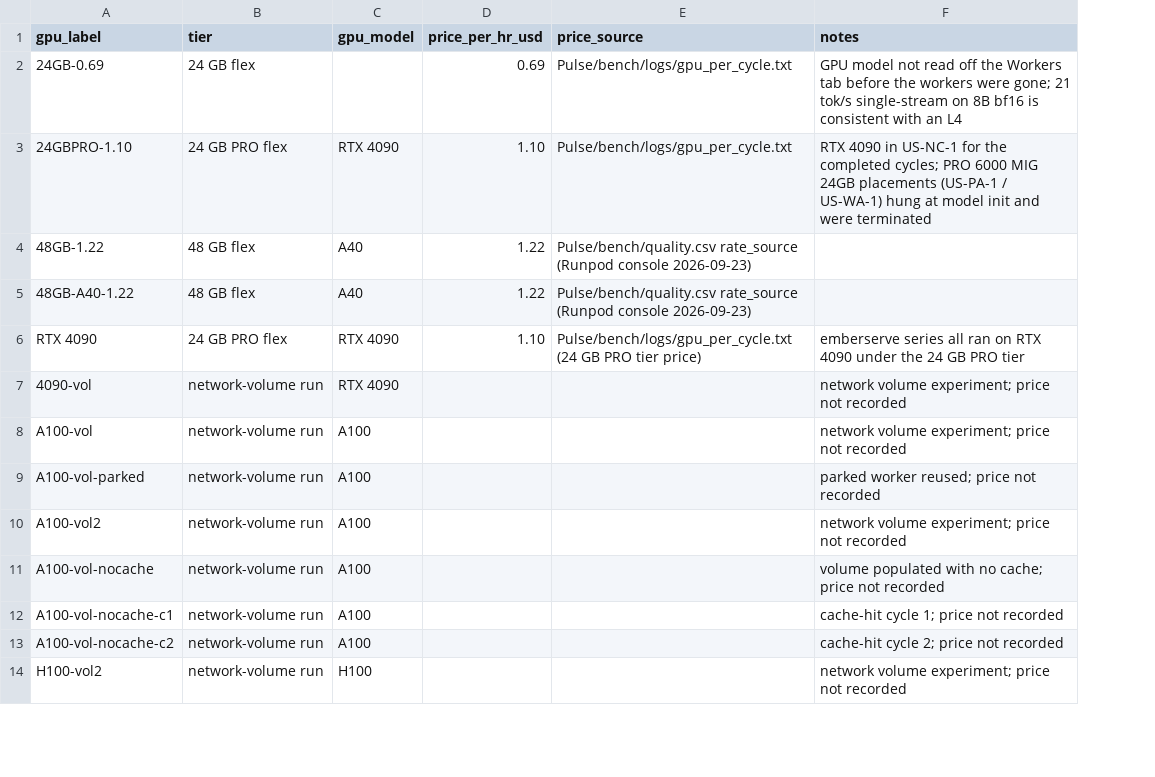
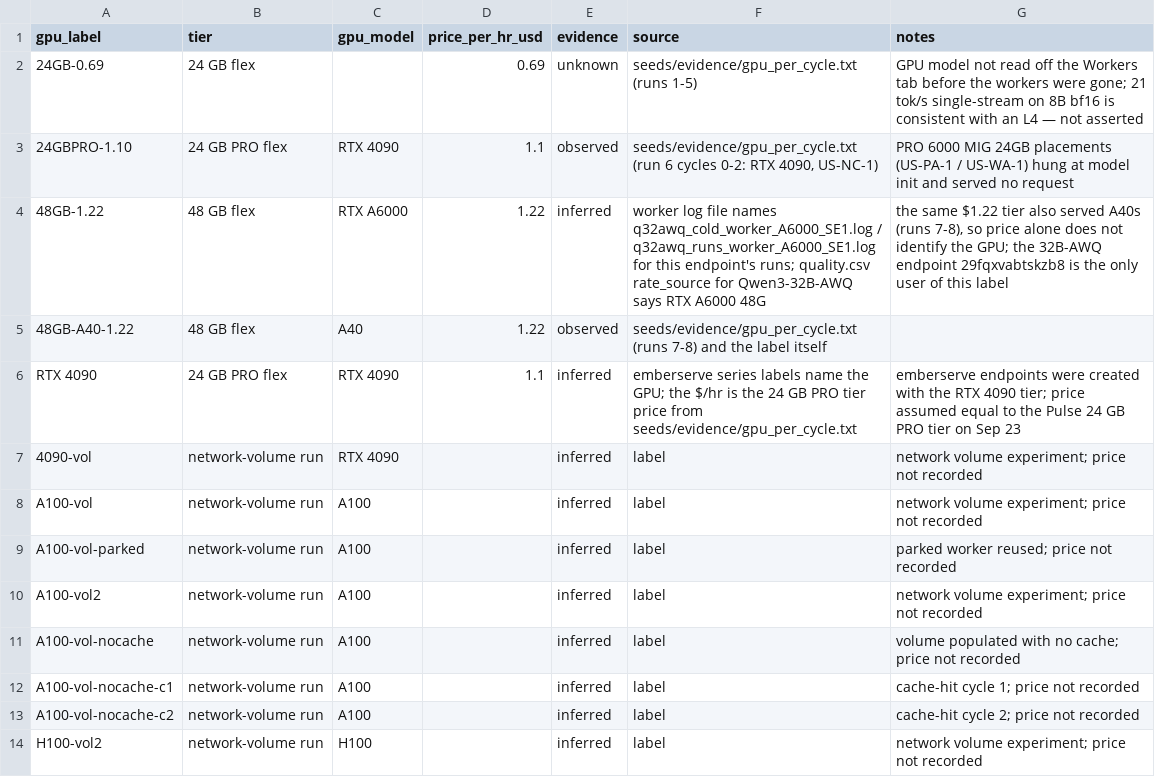
Before and after one commit to ashwinsreedhar28/serverless-lakehouse, a CSV file: seeds/gpu_labels.csv, drawn as a sheet; only a part is shown; removed rows and columns are numbered as before the commit, all else as after; the diff names each change by its address in the sheet, - before the commit and + after, or states it on an @@ line.

```diff
--- a/seeds/gpu_labels.csv
+++ b/seeds/gpu_labels.csv
-column E (price_source), rows 2-6: Pulse/bench/logs/gpu_per_cycle.txt | Pulse/bench/logs/gpu_per_cycle.txt | Pulse/bench/quality.csv rate_source (Runpod console 2026-09-23) | Pulse/bench/quality.csv rate_source (Runpod console 2026-09-23) | Pulse/bench/logs/gpu_per_cycle.txt (24 GB PRO tier price)
+column E (evidence), rows 2-14: unknown | observed | inferred | observed | inferred | inferred | inferred | inferred | inferred | inferred | inferred | inferred | inferred
+column F (source), rows 2-14: seeds/evidence/gpu_per_cycle.txt (runs 1-5) | seeds/evidence/gpu_per_cycle.txt (run 6 cycles 0-2: RTX 4090, US-NC-1) | worker log file names q32awq_cold_worker_A6000_SE1.log / q32awq_runs_worker_A6000_SE1.log for this endpoint's runs; quality.csv rate_source for Qwen3-32B-AWQ says RTX A6000 48G | seeds/evidence/gpu_per_cycle.txt (runs 7-8) and the label itself | emberserve series labels name the GPU; the $/hr is the 24 GB PRO tier price from seeds/evidence/gpu_per_cycle.txt | label | label | label | label | label | label | label | label
-G2 (notes): …an L4
+G2 (notes): …an L4 — not asserted
-D3 (price_per_hr_usd): 1.10
+D3 (price_per_hr_usd): 1.1
-G3 (notes): RTX 4090 in US-NC-1 for the completed cycles; PRO 6000 MIG 24GB placements (US-PA-1 / US-WA-1) hung at model init and were terminated
+G3 (notes): PRO 6000 MIG 24GB placements (US-PA-1 / US-WA-1) hung at model init and served no request
-C4 (gpu_model): A40
+C4 (gpu_model): RTX A6000
-G4 (notes): (empty)
+G4 (notes): the same $1.22 tier also served A40s (runs 7-8), so price alone does not identify the GPU; the 32B-AWQ endpoint 29fqxvabtskzb8 is the only user of this label
-D6 (price_per_hr_usd): 1.10
+D6 (price_per_hr_usd): 1.1
-G6 (notes): emberserve series all ran on RTX 4090 under the 24 GB PRO tier
+G6 (notes): emberserve endpoints were created with the RTX 4090 tier; price assumed equal to the Pulse 24 GB PRO tier on Sep 23
```
Also changed, not shown: seeds/coldstart_run_notes.csv, seeds/coldstart_series.csv, 22 other files.
